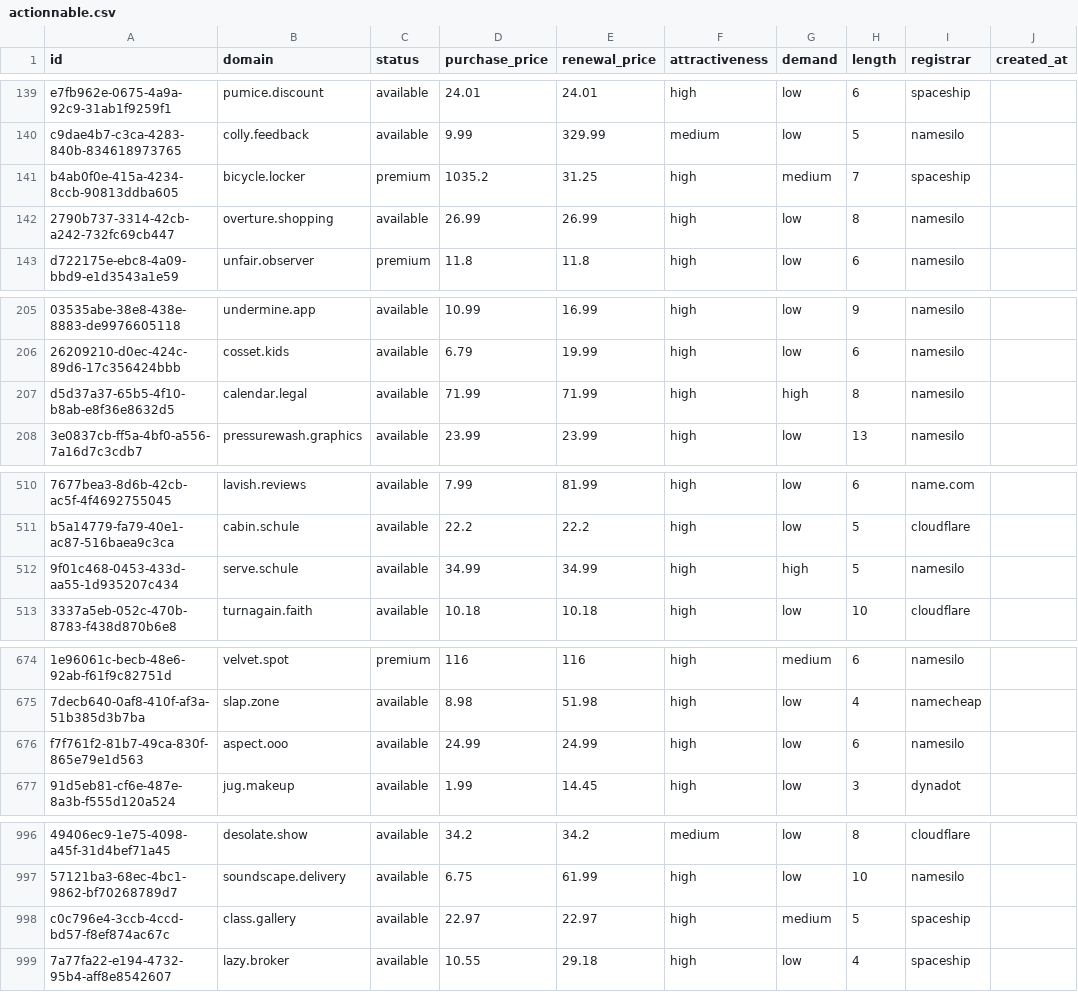
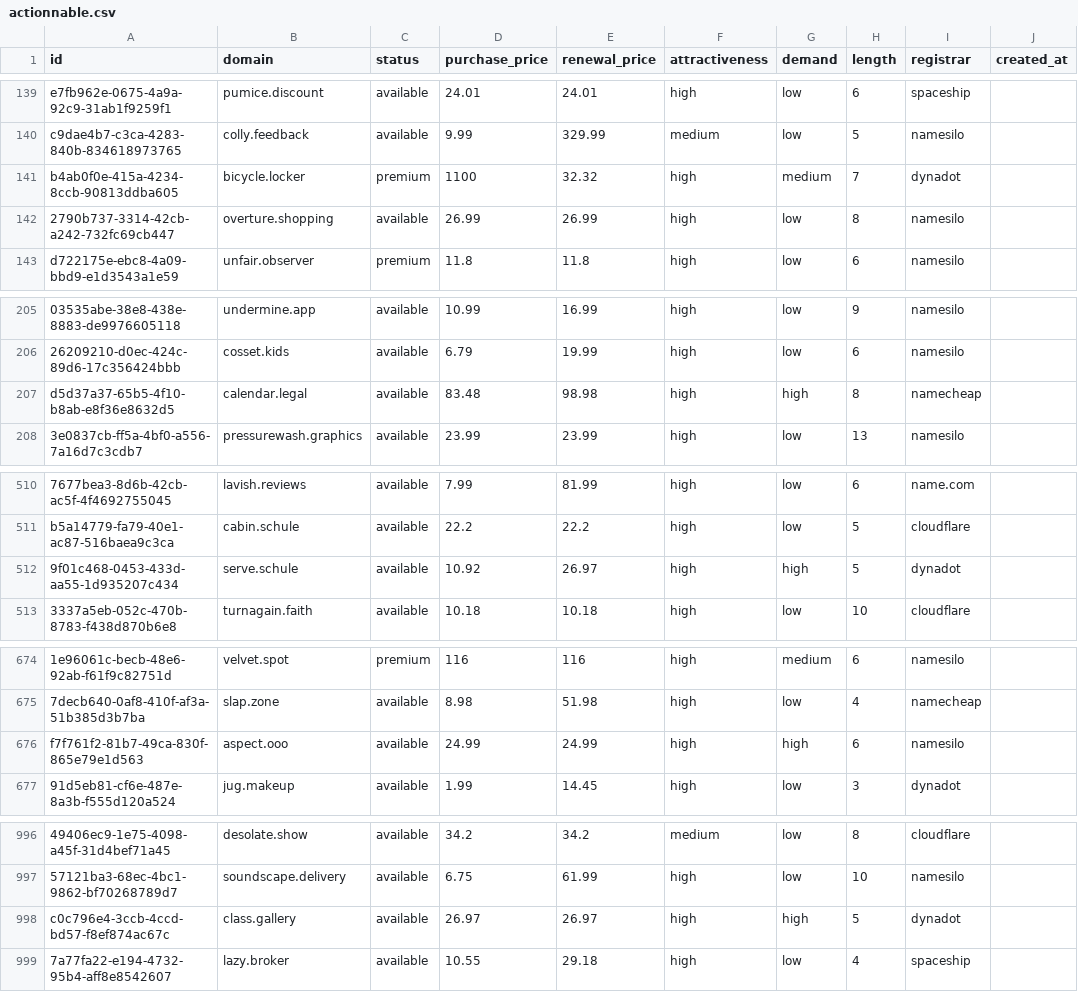
Before and after one commit to UniqueDomains/actionnable-oneword-domains, a CSV file: actionnable.csv, drawn as a sheet; only a part is shown, gaps mark what is left out; the diff names each change by its address in the sheet, - before the commit and + after, or states it on an @@ line.

Commit message:
Domains update

```diff
--- a/actionnable.csv
+++ b/actionnable.csv
-D141 (purchase_price): 1035.2
+D141 (purchase_price): 1100
-E141 (renewal_price): 31.25
+E141 (renewal_price): 32.32
-I141 (registrar): spaceship
+I141 (registrar): dynadot
-D207 (purchase_price): 71.99
+D207 (purchase_price): 83.48
-E207 (renewal_price): 71.99
+E207 (renewal_price): 98.98
-I207 (registrar): namesilo
+I207 (registrar): namecheap
-D512 (purchase_price): 34.99
+D512 (purchase_price): 10.92
-E512 (renewal_price): 34.99
+E512 (renewal_price): 26.97
-I512 (registrar): namesilo
+I512 (registrar): dynadot
-G676 (demand): low
+G676 (demand): high
-D998 (purchase_price): 22.97
+D998 (purchase_price): 26.97
-E998 (renewal_price): 22.97
+E998 (renewal_price): 26.97
-G998 (demand): medium
+G998 (demand): high
-I998 (registrar): spaceship
+I998 (registrar): dynadot
```
Also changed, not shown: 5 other files.
